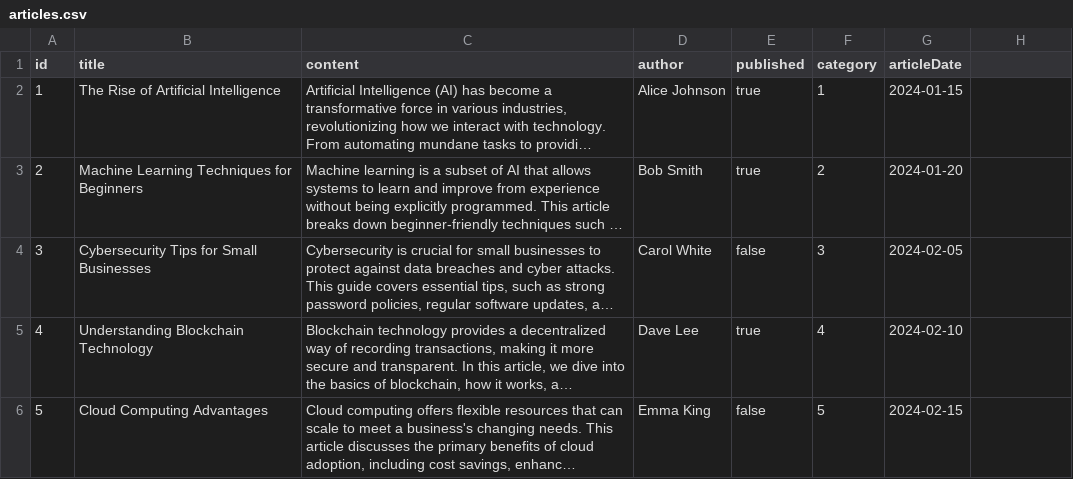
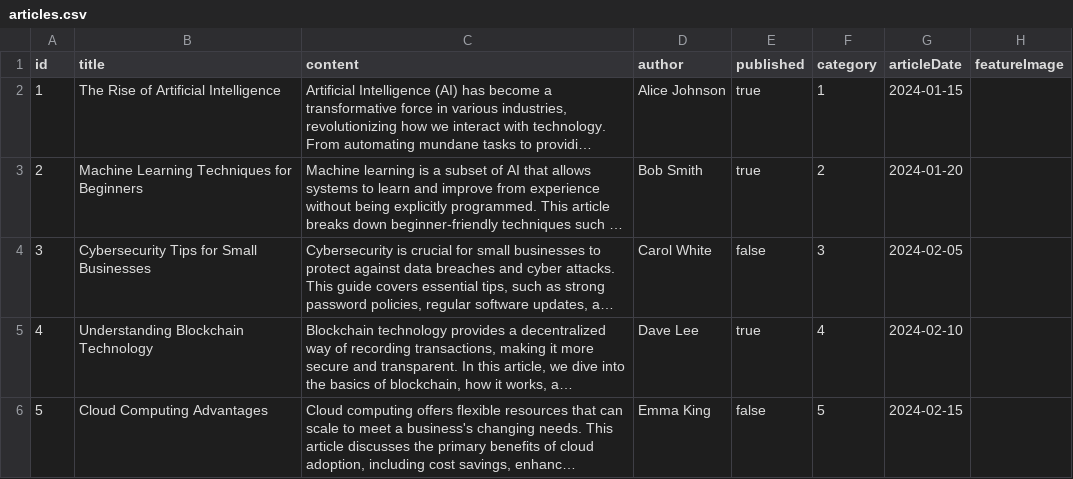
Before and after one commit to MaxTianwen/WEB322_Assignment, a CSV file: data/articles.csv, drawn as a sheet; long unchanged cells end in …; the diff names each change by its address in the sheet, - before the commit and + after, or states it on an @@ line.

Commit message:
AS5 Part 2: Refactored content-service to use Neon.tech

```diff
--- a/data/articles.csv
+++ b/data/articles.csv
-H1: (empty)
+H1: featureImage
```
Also changed, not shown: 13 other files.
